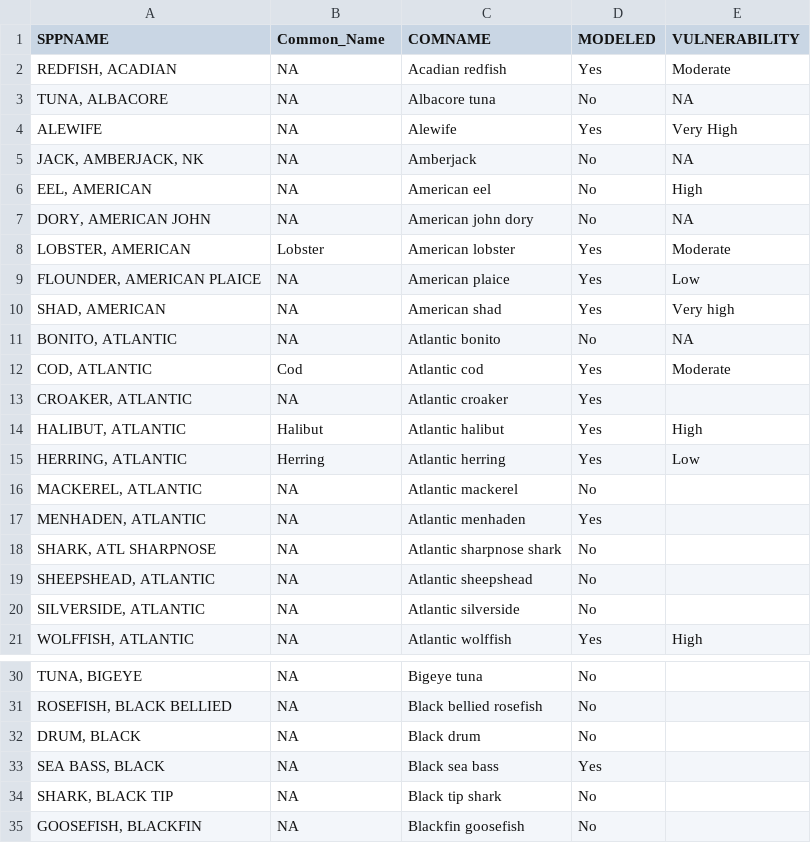
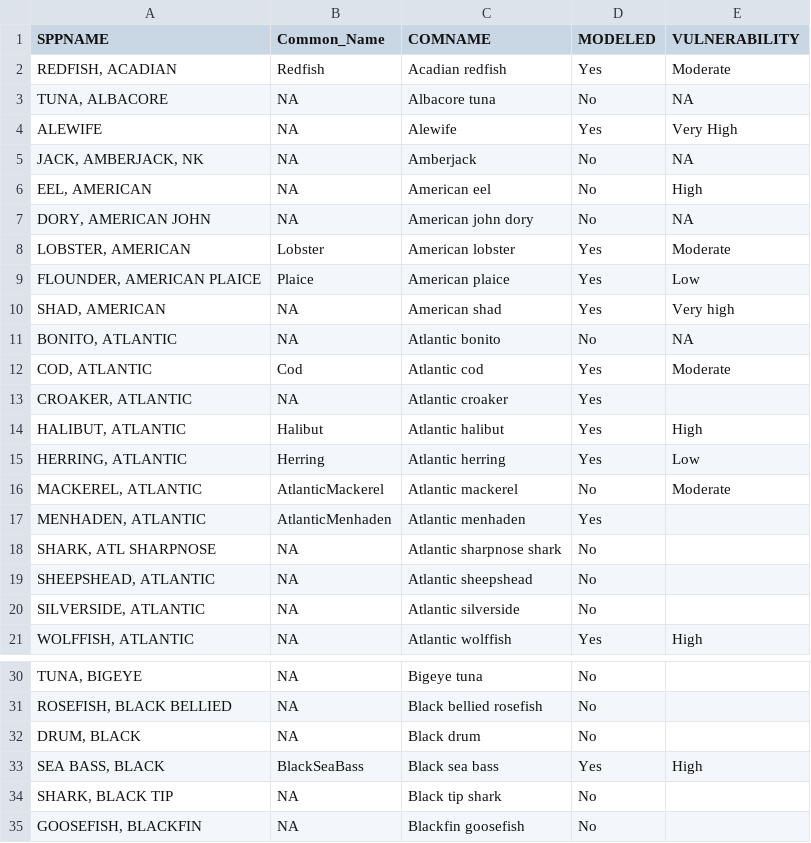
Before and after one commit to carlylovas/coastal-ocean-climate-adaptation, a CSV file: data/common_names.csv, drawn as a sheet; only a part is shown, gaps mark what is left out; the diff names each change by its address in the sheet, - before the commit and + after, or states it on an @@ line.

```diff
--- a/data/common_names.csv
+++ b/data/common_names.csv
-B2 (Common_Name): NA
+B2 (Common_Name): Redfish
-B9 (Common_Name): NA
+B9 (Common_Name): Plaice
-B16 (Common_Name): NA
+B16 (Common_Name): AtlanticMackerel
-E16 (VULNERABILITY): (empty)
+E16 (VULNERABILITY): Moderate
-B17 (Common_Name): NA
+B17 (Common_Name): AtlanticMenhaden
-B33 (Common_Name): NA
+B33 (Common_Name): BlackSeaBass
-E33 (VULNERABILITY): (empty)
+E33 (VULNERABILITY): High
```
Also changed, not shown: 4 other files.
